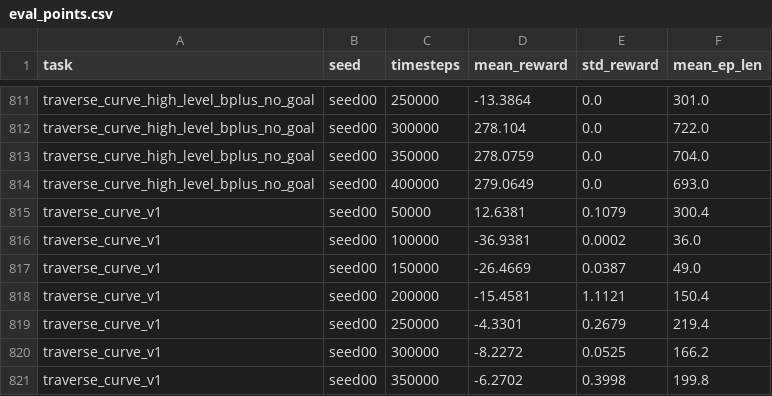
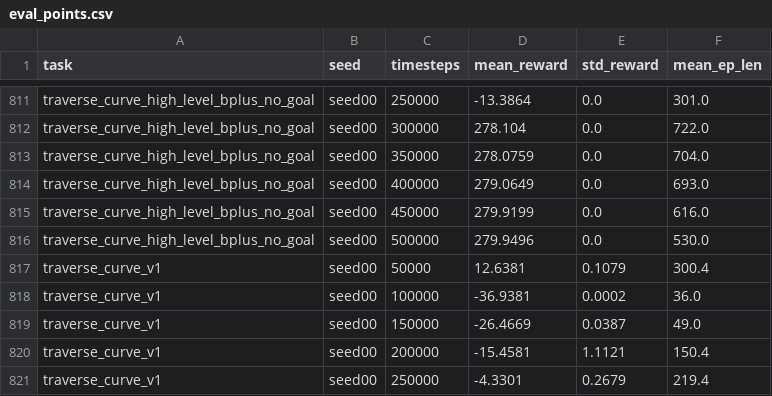
Before and after one commit to Anhao1314/go2_lianghua, a CSV file: data/datasets/eval_points.csv, drawn as a sheet; only a part is shown, gaps mark what is left out; the shorter side is filled out with more unchanged rows.

Commit message:
data: 新增B+实验2(无目标条件) seed00，500k达标 pass 100%随机

```diff
--- a/data/datasets/eval_points.csv
+++ b/data/datasets/eval_points.csv
@@ -814,2 +814,4 @@ traverse_curve_high_level_bplus_no_goal,seed00,350000,278.0759,0.0,704.0
 traverse_curve_high_level_bplus_no_goal,seed00,400000,279.0649,0.0,693.0
+traverse_curve_high_level_bplus_no_goal,seed00,450000,279.9199,0.0,616.0
+traverse_curve_high_level_bplus_no_goal,seed00,500000,279.9496,0.0,530.0
 traverse_curve_v1,seed00,50000,12.6381,0.1079,300.4
```
Also changed, not shown: data/datasets/labels.csv, data/datasets/reports.csv, 4 other files.
